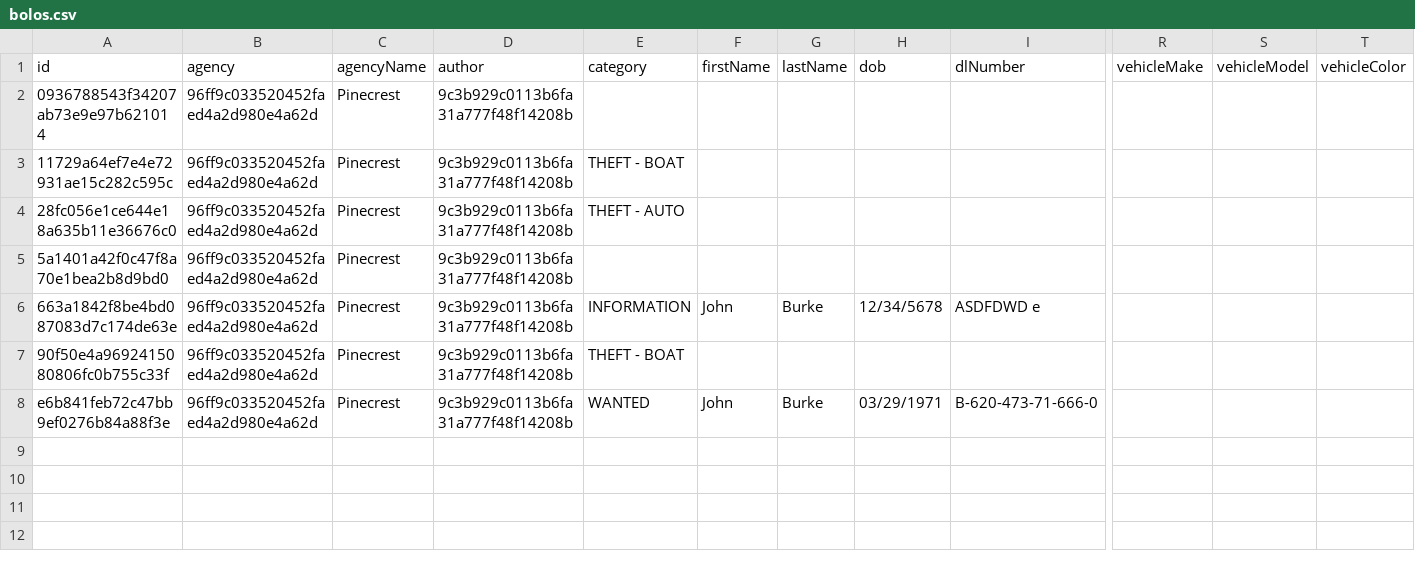
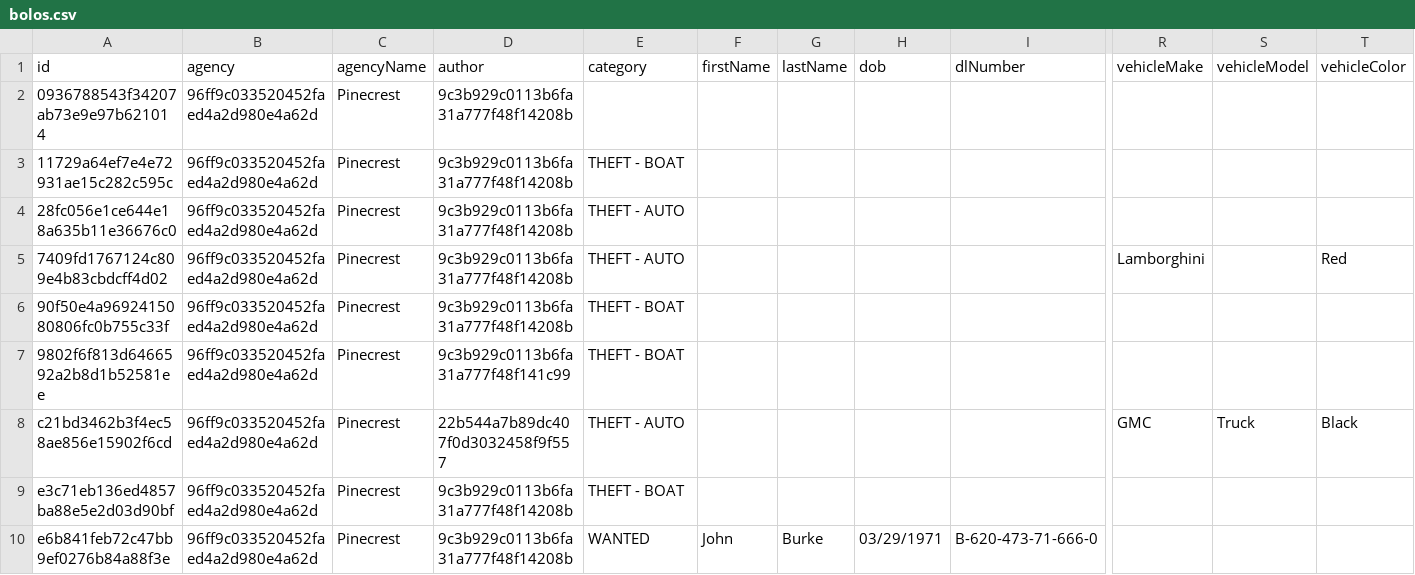
Before and after one commit to FIU-SCIS-Senior-Projects/BOLO5, a CSV file: Code/src/web/public/csv/bolos.csv, drawn as a sheet; only a part is shown, gaps mark what is left out; removed rows and columns are numbered as before the commit, all else as after; rows hold the shown columns only; the diff names each change by its address in the sheet, - before the commit and + after, or states it on an @@ line.

```diff
--- a/Code/src/web/public/csv/bolos.csv
+++ b/Code/src/web/public/csv/bolos.csv
-row 5: 5a1401a42f0c47f8a70e1bea2b8d9bd0 | 96ff9c033520452faed4a2d980e4a62d | Pinecrest | 9c3b929c0113b6fa31a777f48f14208b
-row 6: 663a1842f8be4bd087083d7c174de63e | 96ff9c033520452faed4a2d980e4a62d | Pinecrest | 9c3b929c0113b6fa31a777f48f14208b | INFORMATION | John | Burke | 12/34/5678 | ASDFDWD e
+row 5: 7409fd1767124c809e4b83cbdcff4d02 | 96ff9c033520452faed4a2d980e4a62d | Pinecrest | 9c3b929c0113b6fa31a777f48f14208b | THEFT - AUTO |  |  |  |  | Lamborghini |  | Red
+row 7: 9802f6f813d6466592a2b8d1b52581ee | 96ff9c033520452faed4a2d980e4a62d | Pinecrest | 9c3b929c0113b6fa31a777f48f141c99 | THEFT - BOAT
+row 8: c21bd3462b3f4ec58ae856e15902f6cd | 96ff9c033520452faed4a2d980e4a62d | Pinecrest | 22b544a7b89dc407f0d3032458f9f557 | THEFT - AUTO |  |  |  |  | GMC | Truck | Black
+row 9: e3c71eb136ed4857ba88e5e2d03d90bf | 96ff9c033520452faed4a2d980e4a62d | Pinecrest | 9c3b929c0113b6fa31a777f48f14208b | THEFT - BOAT
```
Also changed, not shown: 1 other file.
